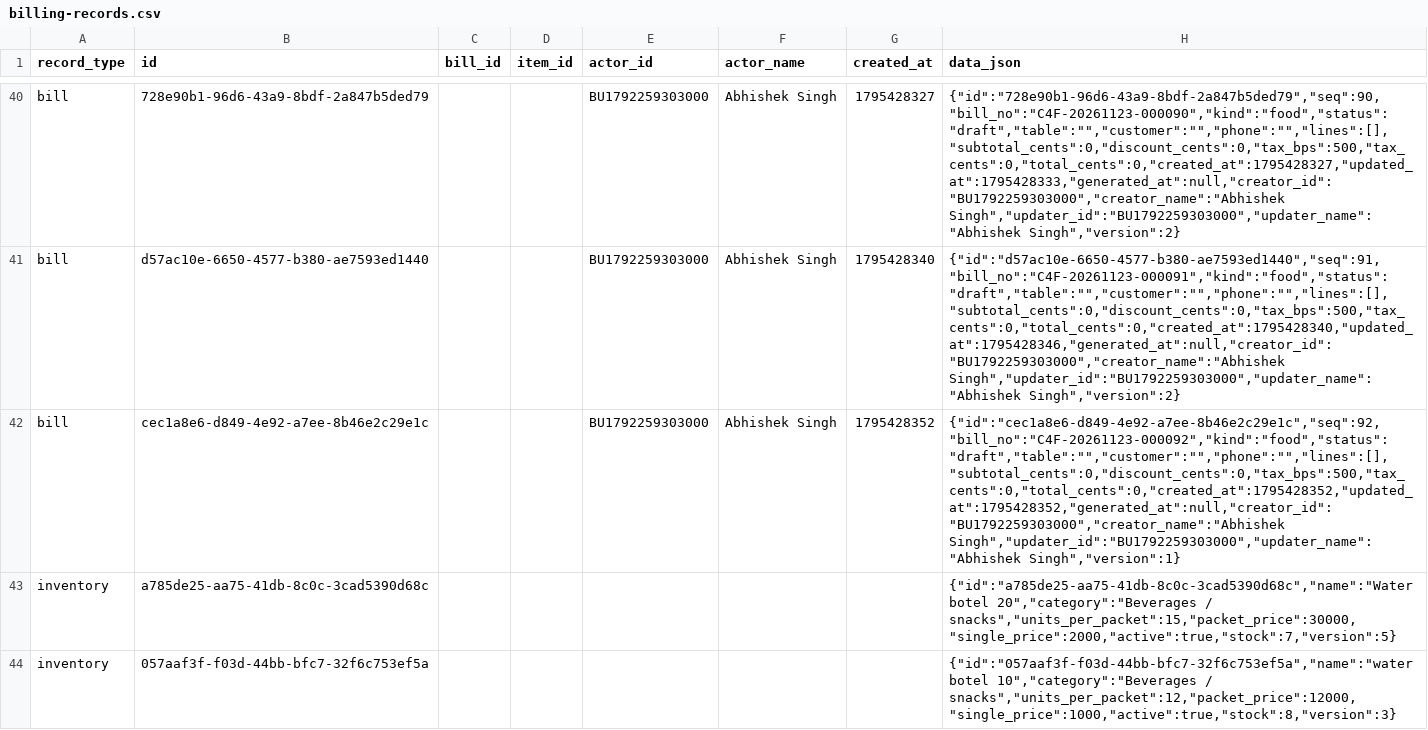
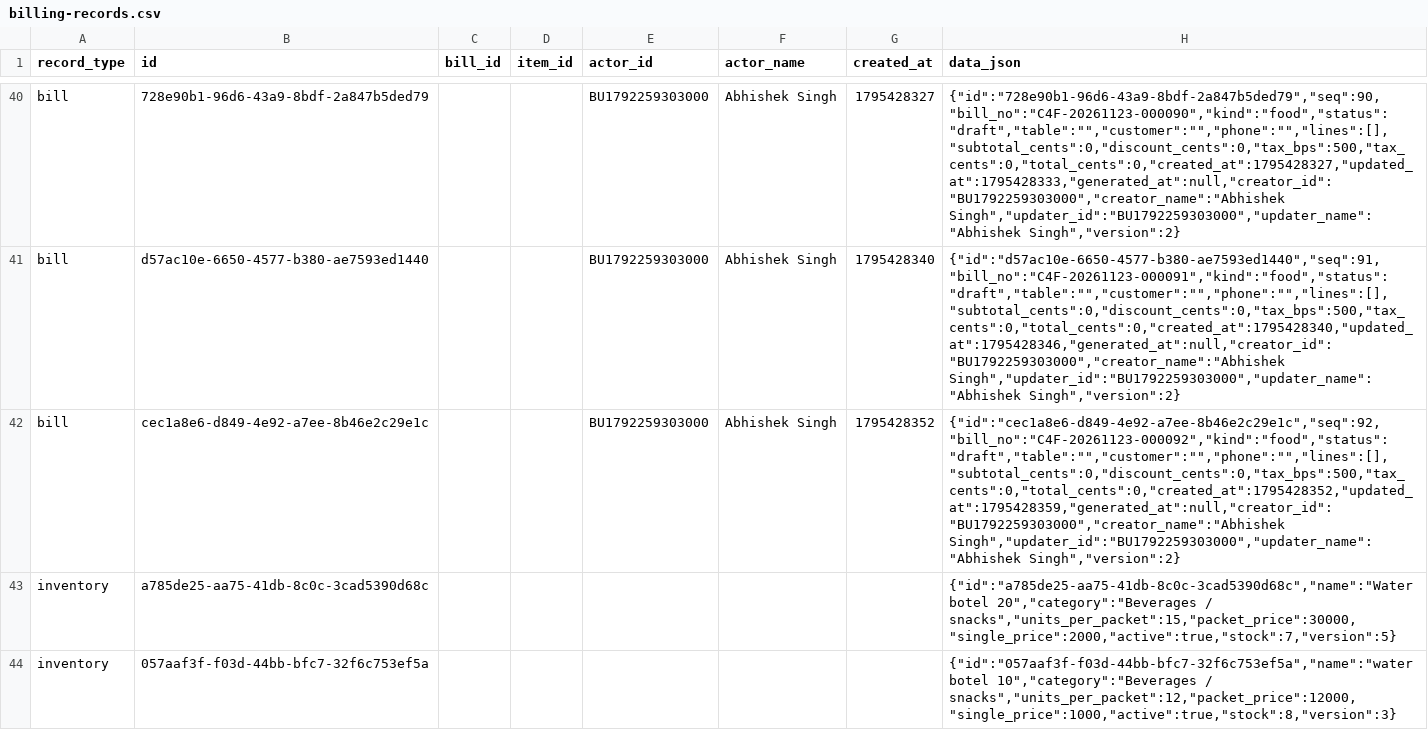
Before and after one commit to BRIJBHAN-SINGH234/call4all, a CSV file: data/billing-records.csv, drawn as a sheet; only a part is shown, gaps mark what is left out; the diff covers the shown part only; the diff names each change by its address in the sheet, - before the commit and + after, or states it on an @@ line.

Commit message:
Update shared billing CSV [skip ci]

```diff
--- a/data/billing-records.csv
+++ b/data/billing-records.csv
-H42 (data_json): {"id":"cec1a8e6-d849-4e92-a7ee-8b46e2c29e1c","seq":92,"bill_no":"C4F-20261123-000092","kind":"food","status":"draft","table":"","customer":"","phone":"","lines":[],"subtotal_cents":0,"discount_cents":0,"tax_bps":500,"tax_cents":0,"total_cents":0,"created_at":1795428352,"updated_at":1795428352,"generated_at":null,"creator_id":"BU1792259303000","creator_name":"Abhishek Singh","updater_id":"BU1792259303000","updater_name":"Abhishek Singh","version":1}
+H42 (data_json): {"id":"cec1a8e6-d849-4e92-a7ee-8b46e2c29e1c","seq":92,"bill_no":"C4F-20261123-000092","kind":"food","status":"draft","table":"","customer":"","phone":"","lines":[],"subtotal_cents":0,"discount_cents":0,"tax_bps":500,"tax_cents":0,"total_cents":0,"created_at":1795428352,"updated_at":1795428359,"generated_at":null,"creator_id":"BU1792259303000","creator_name":"Abhishek Singh","updater_id":"BU1792259303000","updater_name":"Abhishek Singh","version":2}
```
Also changed, not shown: 2 added rows elsewhere in this file.
